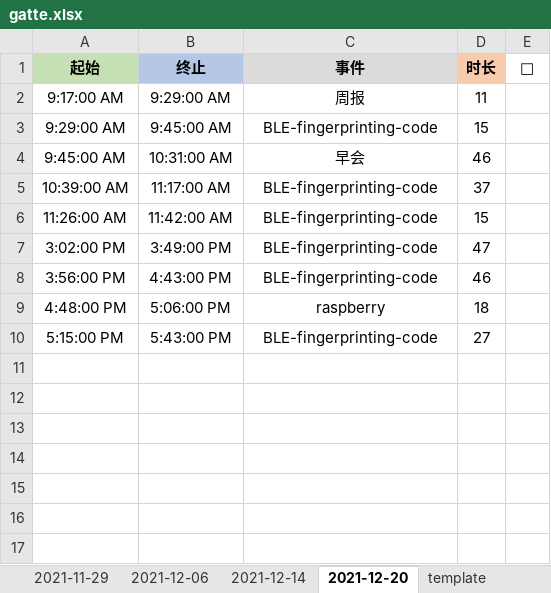
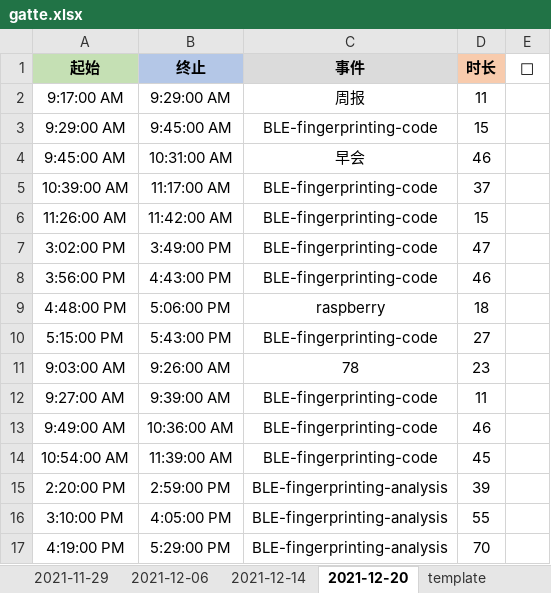
Before and after one commit to Joiner12/Notes, an Excel workbook: gatte.xlsx, sheet 2021-12-20, drawn as a sheet; values as stored, in another font and other column widths than the file's, no borders; conditional formats not drawn; the diff names each change by its address in the sheet, - before the commit and + after, or states it on an @@ line.

```diff
--- a/gatte.xlsx (sheet 2021-12-20)
+++ b/gatte.xlsx (sheet 2021-12-20)
+row 11: 9:03:00 AM | 9:26:00 AM | 78 | 23
+row 12: 9:27:00 AM | 9:39:00 AM | BLE-fingerprinting-code | 11
+row 13: 9:49:00 AM | 10:36:00 AM | BLE-fingerprinting-code | 46
+row 14: 10:54:00 AM | 11:39:00 AM | BLE-fingerprinting-code | 45
+row 15: 2:20:00 PM | 2:59:00 PM | BLE-fingerprinting-analysis | 39
+row 16: 3:10:00 PM | 4:05:00 PM | BLE-fingerprinting-analysis | 55
+row 17: 4:19:00 PM | 5:29:00 PM | BLE-fingerprinting-analysis | 70
```
Also changed, not shown: 1 other file.
